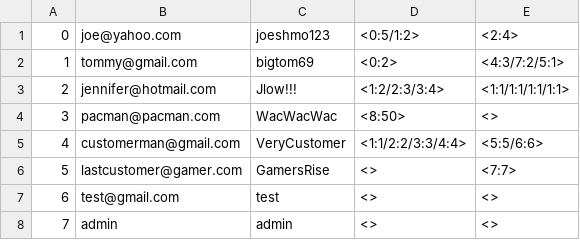
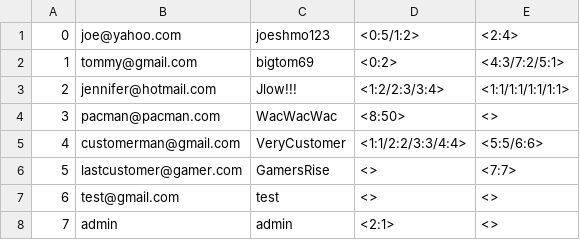
Before and after one commit to jayden-deason/Book-Store, a CSV file: Customers.csv, drawn as a sheet.

```diff
--- a/Customers.csv
+++ b/Customers.csv
@@ -7,2 +7,2 @@
 6,test@gmail.com,test,<>,<>
-7,admin,admin,<>,<>
+7,admin,admin,<2:1>,<>
```
Also changed, not shown: Products.csv, Stores.csv, 2 other files.
